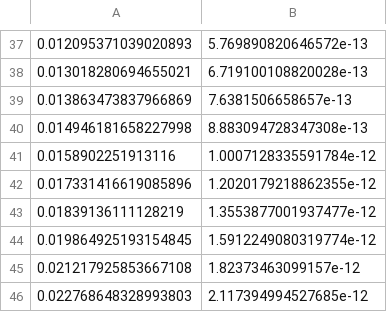
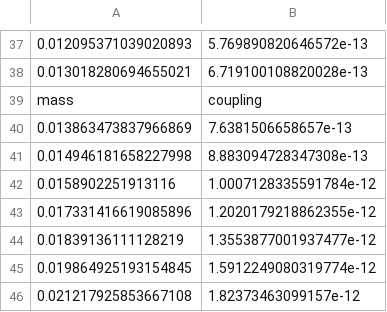
Before and after one commit to ESPP2026-PPG/Quasi-elastic-DM, a CSV file: Sensitivity_BC2_NA64e-1e13.csv (was Na64/NA64e-_1e13.csv), drawn as a sheet; only a part is shown, gaps mark what is left out; the shorter side is filled out with more unchanged rows; the diff names each change by its address in the sheet, - before the commit and + after, or states it on an @@ line.

```diff
--- a/Na64/NA64e-_1e13.csv
+++ b/Sensitivity_BC2_NA64e-1e13.csv
+row 39: mass | coupling
```
Also changed, not shown: 17 other files.
